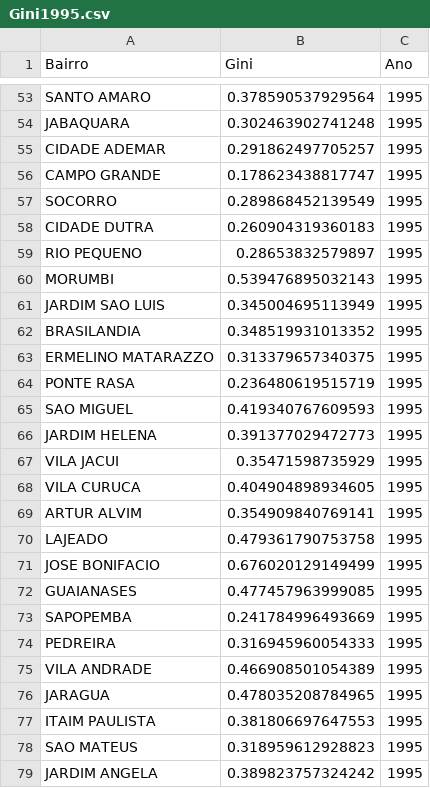
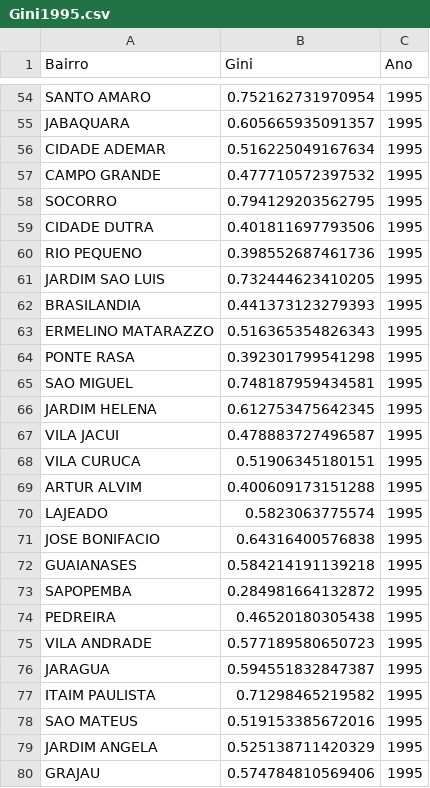
Before and after one commit to MACKLEAPS-PESQUISA/iptu, a CSV file: planilhas/resultados/1995/Gini1995.csv, drawn as a sheet; only a part is shown, gaps mark what is left out; the diff covers the shown part only.

Commit message:
Criado o código para gerar Gini por tipo de imovel

```diff
--- a/planilhas/resultados/1995/Gini1995.csv
+++ b/planilhas/resultados/1995/Gini1995.csv
@@ -53,27 +54,27 @@
-"SANTO AMARO";0.378590537929564;1995
-"JABAQUARA";0.302463902741248;1995
-"CIDADE ADEMAR";0.291862497705257;1995
-"CAMPO GRANDE";0.178623438817747;1995
-"SOCORRO";0.289868452139549;1995
-"CIDADE DUTRA";0.260904319360183;1995
-"RIO PEQUENO";0.28653832579897;1995
-"MORUMBI";0.539476895032143;1995
-"JARDIM SAO LUIS";0.345004695113949;1995
-"BRASILANDIA";0.348519931013352;1995
-"ERMELINO MATARAZZO";0.313379657340375;1995
-"PONTE RASA";0.236480619515719;1995
-"SAO MIGUEL";0.419340767609593;1995
-"JARDIM HELENA";0.391377029472773;1995
-"VILA JACUI";0.35471598735929;1995
-"VILA CURUCA";0.404904898934605;1995
-"ARTUR ALVIM";0.354909840769141;1995
-"LAJEADO";0.479361790753758;1995
-"JOSE BONIFACIO";0.676020129149499;1995
-"GUAIANASES";0.477457963999085;1995
-"SAPOPEMBA";0.241784996493669;1995
-"PEDREIRA";0.316945960054333;1995
-"VILA ANDRADE";0.466908501054389;1995
-"JARAGUA";0.478035208784965;1995
-"ITAIM PAULISTA";0.381806697647553;1995
-"SAO MATEUS";0.318959612928823;1995
-"JARDIM ANGELA";0.389823757324242;1995
+"SANTO AMARO";0.752162731970954;1995
+"JABAQUARA";0.605665935091357;1995
+"CIDADE ADEMAR";0.516225049167634;1995
+"CAMPO GRANDE";0.477710572397532;1995
+"SOCORRO";0.794129203562795;1995
+"CIDADE DUTRA";0.401811697793506;1995
+"RIO PEQUENO";0.398552687461736;1995
+"JARDIM SAO LUIS";0.732444623410205;1995
+"BRASILANDIA";0.441373123279393;1995
+"ERMELINO MATARAZZO";0.516365354826343;1995
+"PONTE RASA";0.392301799541298;1995
+"SAO MIGUEL";0.748187959434581;1995
+"JARDIM HELENA";0.612753475642345;1995
+"VILA JACUI";0.478883727496587;1995
+"VILA CURUCA";0.51906345180151;1995
+"ARTUR ALVIM";0.400609173151288;1995
+"LAJEADO";0.5823063775574;1995
+"JOSE BONIFACIO";0.64316400576838;1995
+"GUAIANASES";0.584214191139218;1995
+"SAPOPEMBA";0.284981664132872;1995
+"PEDREIRA";0.46520180305438;1995
+"VILA ANDRADE";0.577189580650723;1995
+"JARAGUA";0.594551832847387;1995
+"ITAIM PAULISTA";0.71298465219582;1995
+"SAO MATEUS";0.519153385672016;1995
+"JARDIM ANGELA";0.525138711420329;1995
+"GRAJAU";0.574784810569406;1995
```
Also changed, not shown: 15 added rows, 14 removed rows and 45 edited cells elsewhere in this file, 3 other files.
